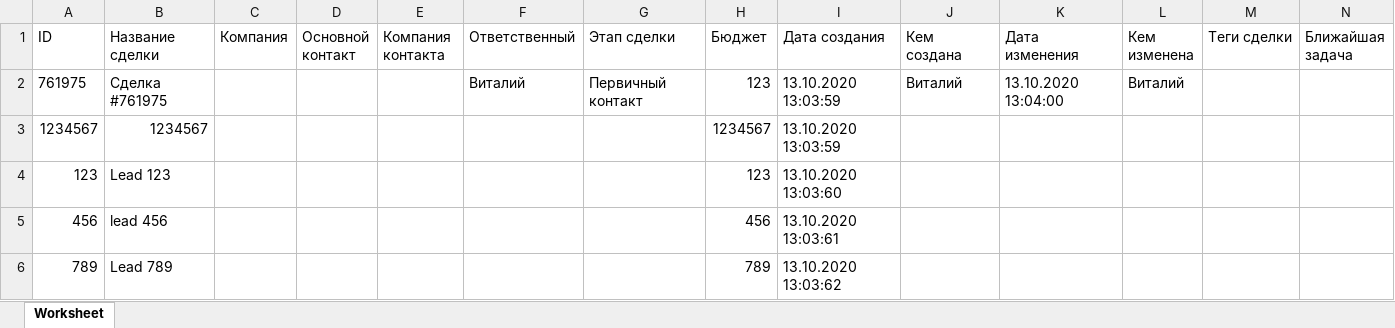
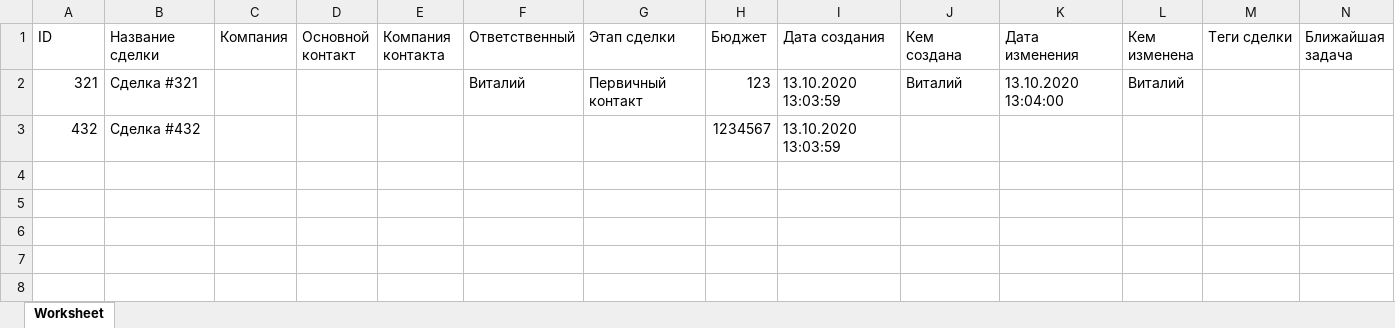
Before and after one commit to kivicms/amo, an Excel workbook: xls/new.xlsx, sheet Worksheet, drawn as a sheet; only a part is shown; values as stored, in another font and other column widths than the file's, no borders; charts and pictures not drawn; rows hold the shown columns only; the diff names each change by its address in the sheet, - before the commit and + after, or states it on an @@ line.

```diff
--- a/xls/new.xlsx (sheet Worksheet)
+++ b/xls/new.xlsx (sheet Worksheet)
-A2 (ID): 761975
+A2 (ID): 321
-B2 (Название сделки): Сделка #761975
+B2 (Название сделки): Сделка #321
-A3 (ID): 1234567
+A3 (ID): 432
-B3 (Название сделки): 1234567
+B3 (Название сделки): Сделка #432
-row 4: 123 | Lead 123 |  |  |  |  |  | 123 | 13.10.2020 13:03:60
-row 5: 456 | lead 456 |  |  |  |  |  | 456 | 13.10.2020 13:03:61
-row 6: 789 | Lead 789 |  |  |  |  |  | 789 | 13.10.2020 13:03:62
```
Also changed, not shown: 1 other file.
